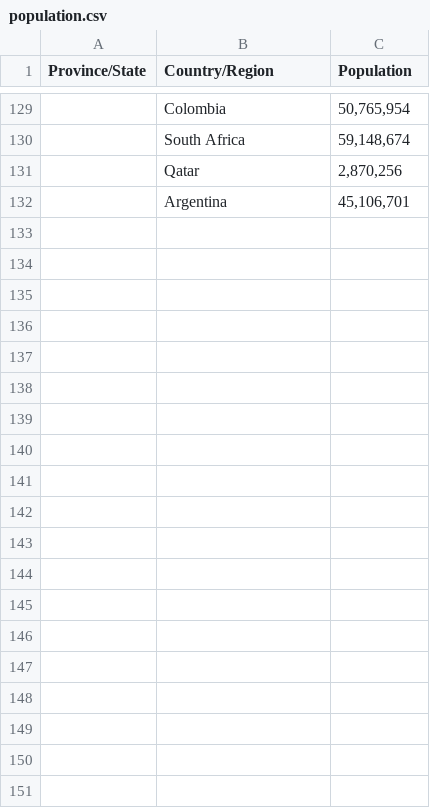
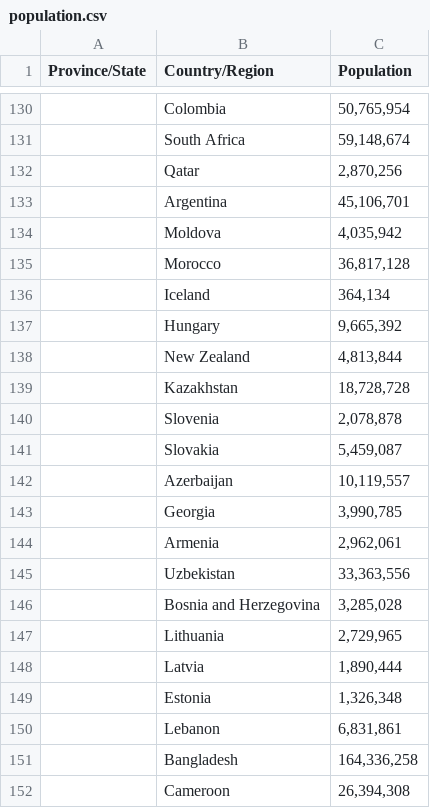
Before and after one commit to jpacerqueira-zz/project_lost_saturn, a CSV file: notebooks/covid19/data/population.csv, drawn as a sheet; only a part is shown, gaps mark what is left out; the diff covers the shown part only; the diff names each change by its address in the sheet, - before the commit and + after, or states it on an @@ line.

Commit message:
#COVID19 forecast 60days 15April2020

```diff
--- a/notebooks/covid19/data/population.csv
+++ b/notebooks/covid19/data/population.csv
+row 134:  | Moldova | 4,035,942
+row 135:  | Morocco | 36,817,128
+row 136:  | Iceland | 364,134
+row 137:  | Hungary | 9,665,392
+row 138:  | New Zealand | 4,813,844
+row 139:  | Kazakhstan | 18,728,728
+row 140:  | Slovenia | 2,078,878
+row 141:  | Slovakia | 5,459,087
+row 142:  | Azerbaijan | 10,119,557
+row 143:  | Georgia | 3,990,785
+row 144:  | Armenia | 2,962,061
+row 145:  | Uzbekistan | 33,363,556
+row 146:  | Bosnia and Herzegovina | 3,285,028
+row 147:  | Lithuania | 2,729,965
+row 148:  | Latvia | 1,890,444
+row 149:  | Estonia | 1,326,348
+row 150:  | Lebanon | 6,831,861
+row 151:  | Bangladesh | 164,336,258
+row 152:  | Cameroon | 26,394,308
```
Also changed, not shown: 14 added rows and 1 edited cell elsewhere in this file, notebooks/covid19/data/p_confirmed_daily.csv, notebooks/covid19/data/prediction_kalman_filter_global.csv, 3 other files.
